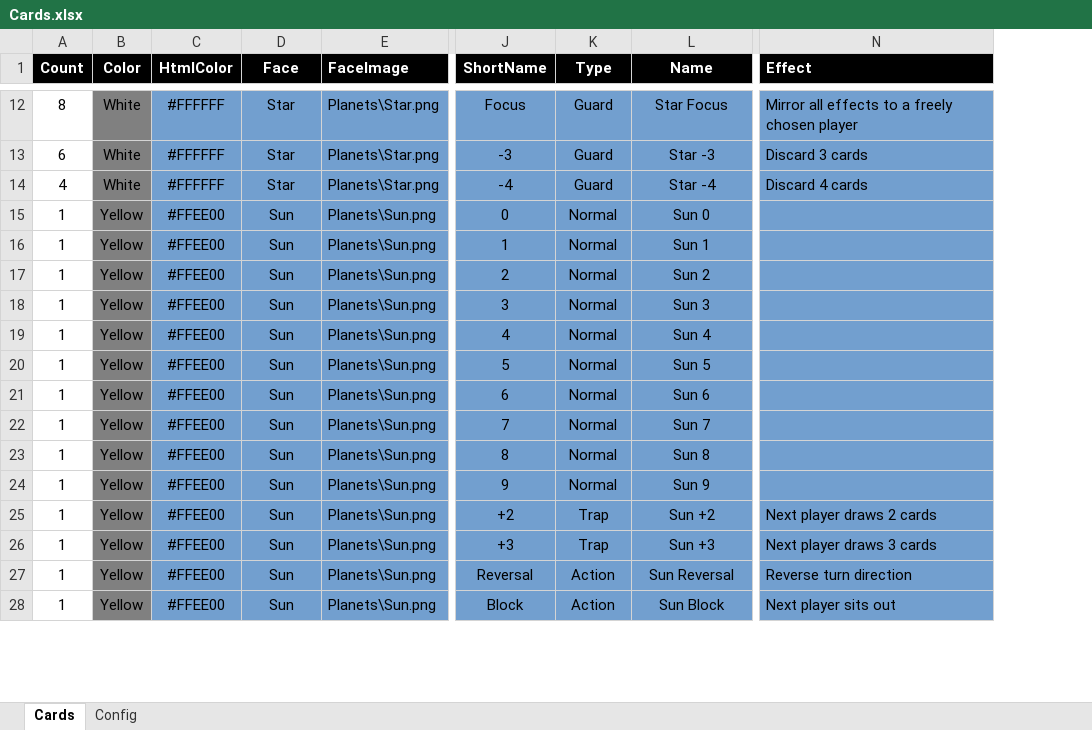
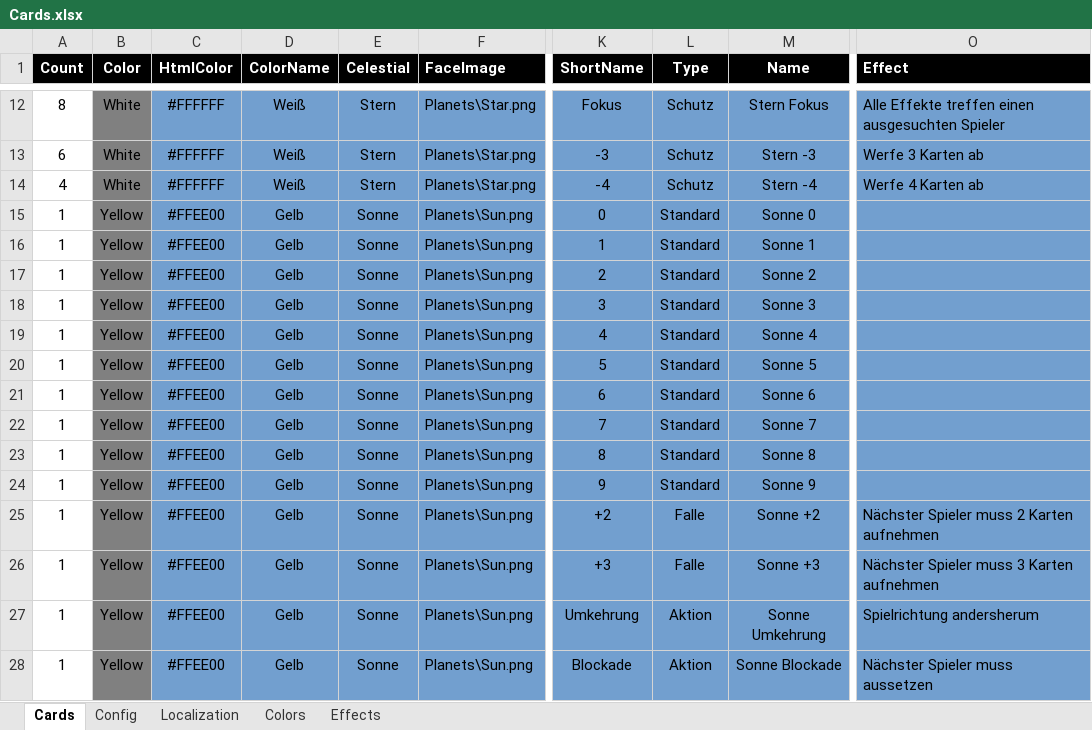
Before and after one commit to Hawkynt/Chromatyx, an Excel workbook: Cards.xlsx, sheet Cards, drawn as a sheet; only a part is shown, gaps mark what is left out; values as stored, in another font and other column widths than the file's, no borders; addresses are those after the commit; the diff covers the shown part only; the diff names each change by its address in the sheet, - before the commit and + after, or states it on an @@ line.

```diff
--- a/Cards.xlsx (sheet Cards)
+++ b/Cards.xlsx (sheet Cards)
+sheet tab: Localization
+sheet tab: Colors
+sheet tab: Effects
+column D (ColorName), rows 12-28: Weiß | Weiß | Weiß | Gelb | Gelb | Gelb | Gelb | Gelb | Gelb | Gelb | Gelb | Gelb | Gelb | Gelb | Gelb | Gelb | Gelb
-E1: Face
+E1: Celestial
-E12:E14 (Celestial): Star
+E12:E14 (Celestial): Stern
-K12 (ShortName): Focus
+K12 (ShortName): Fokus
-L12:L14 (Type): Guard
+L12:L14 (Type): Schutz
-M12 (Name): Star Focus
+M12 (Name): Stern Fokus
-O12 (Effect): Mirror all effects to a freely chosen player
+O12 (Effect): Alle Effekte treffen einen ausgesuchten Spieler
-M13 (Name): Star -3
+M13 (Name): Stern -3
-O13 (Effect): Discard 3 cards
+O13 (Effect): Werfe 3 Karten ab
-M14 (Name): Star -4
+M14 (Name): Stern -4
-O14 (Effect): Discard 4 cards
+O14 (Effect): Werfe 4 Karten ab
-E15:E28 (Celestial): Sun
+E15:E28 (Celestial): Sonne
-L15:L24 (Type): Normal
+L15:L24 (Type): Standard
-M15 (Name): Sun 0
+M15 (Name): Sonne 0
-M16 (Name): Sun 1
+M16 (Name): Sonne 1
-M17 (Name): Sun 2
+M17 (Name): Sonne 2
-M18 (Name): Sun 3
+M18 (Name): Sonne 3
-M19 (Name): Sun 4
+M19 (Name): Sonne 4
-M20 (Name): Sun 5
+M20 (Name): Sonne 5
-M21 (Name): Sun 6
+M21 (Name): Sonne 6
-M22 (Name): Sun 7
+M22 (Name): Sonne 7
-M23 (Name): Sun 8
+M23 (Name): Sonne 8
-M24 (Name): Sun 9
+M24 (Name): Sonne 9
-L25:L26 (Type): Trap
+L25:L26 (Type): Falle
-M25 (Name): Sun +2
+M25 (Name): Sonne +2
-O25 (Effect): Next player draws 2 cards
+O25 (Effect): Nächster Spieler muss 2 Karten aufnehmen
-M26 (Name): Sun +3
+M26 (Name): Sonne +3
-O26 (Effect): Next player draws 3 cards
+O26 (Effect): Nächster Spieler muss 3 Karten aufnehmen
-K27 (ShortName): Reversal
+K27 (ShortName): Umkehrung
-L27:L28 (Type): Action
+L27:L28 (Type): Aktion
-M27 (Name): Sun Reversal
+M27 (Name): Sonne Umkehrung
-O27 (Effect): Reverse turn direction
+O27 (Effect): Spielrichtung andersherum
-K28 (ShortName): Block
+K28 (ShortName): Blockade
-M28 (Name): Sun Block
+M28 (Name): Sonne Blockade
-O28 (Effect): Next player sits out
+O28 (Effect): Nächster Spieler muss aussetzen
```
Also changed, not shown: 520 edited cells elsewhere in this sheet, sheet Config, formulas that keep their value.
